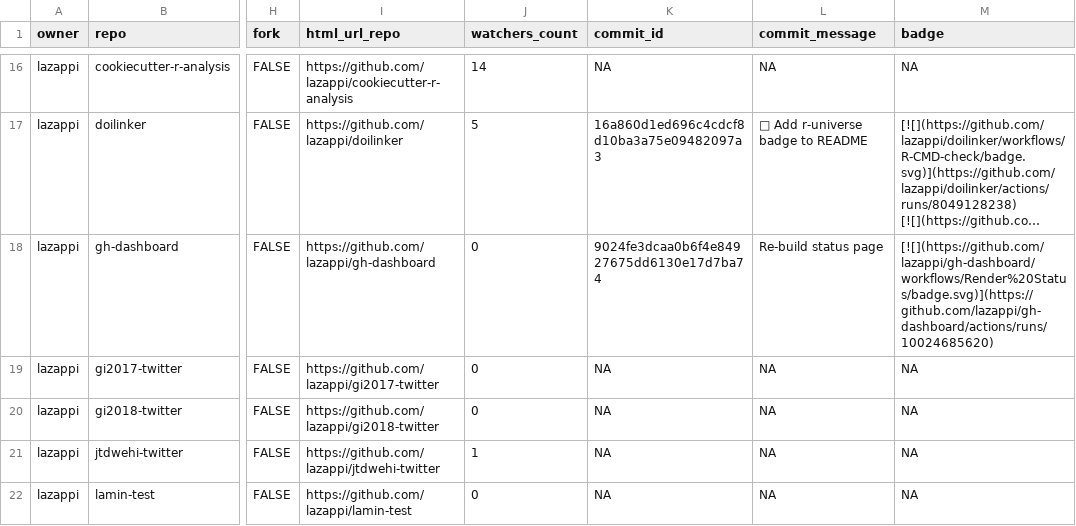
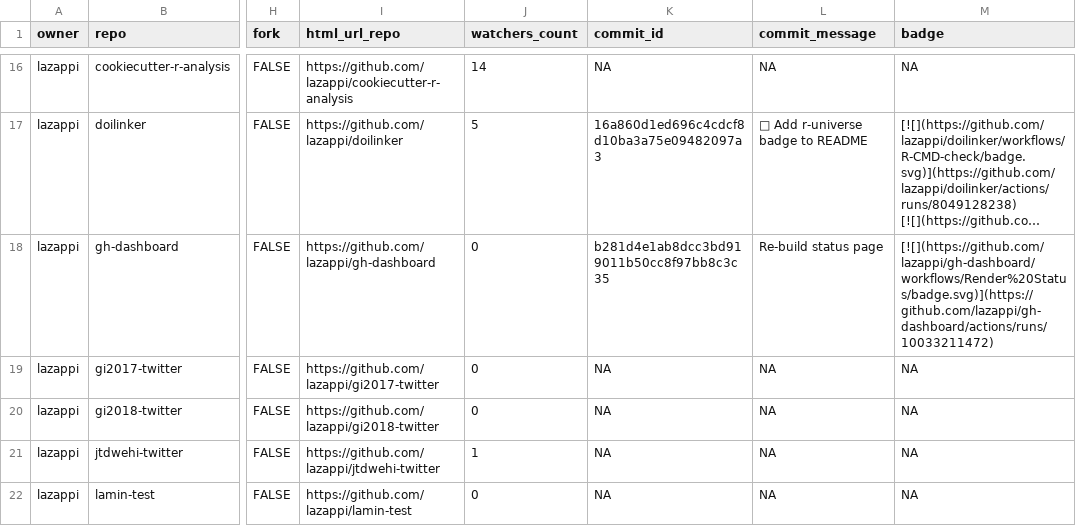
Before and after one commit to lazappi/gh-dashboard, a CSV file: repos.csv, drawn as a sheet; only a part is shown, gaps mark what is left out; long unchanged cells end in …; the diff covers the shown part only; the diff names each change by its address in the sheet, - before the commit and + after, or states it on an @@ line.

```diff
--- a/repos.csv
+++ b/repos.csv
-K18 (commit_id): 9024fe3dcaa0b6f4e84927675dd6130e17d7ba74
+K18 (commit_id): b281d4e1ab8dcc3bd919011b50cc8f97bb8c3c35
-M18 (badge): [![](https://github.com/lazappi/gh-dashboard/workflows/Render%20Status/badge.svg)](https://github.com/lazappi/gh-dashboard/actions/runs/10024685620)
+M18 (badge): [![](https://github.com/lazappi/gh-dashboard/workflows/Render%20Status/badge.svg)](https://github.com/lazappi/gh-dashboard/actions/runs/10033211472)
```
Also changed, not shown: 6 edited cells elsewhere in this file, 1 other file.
